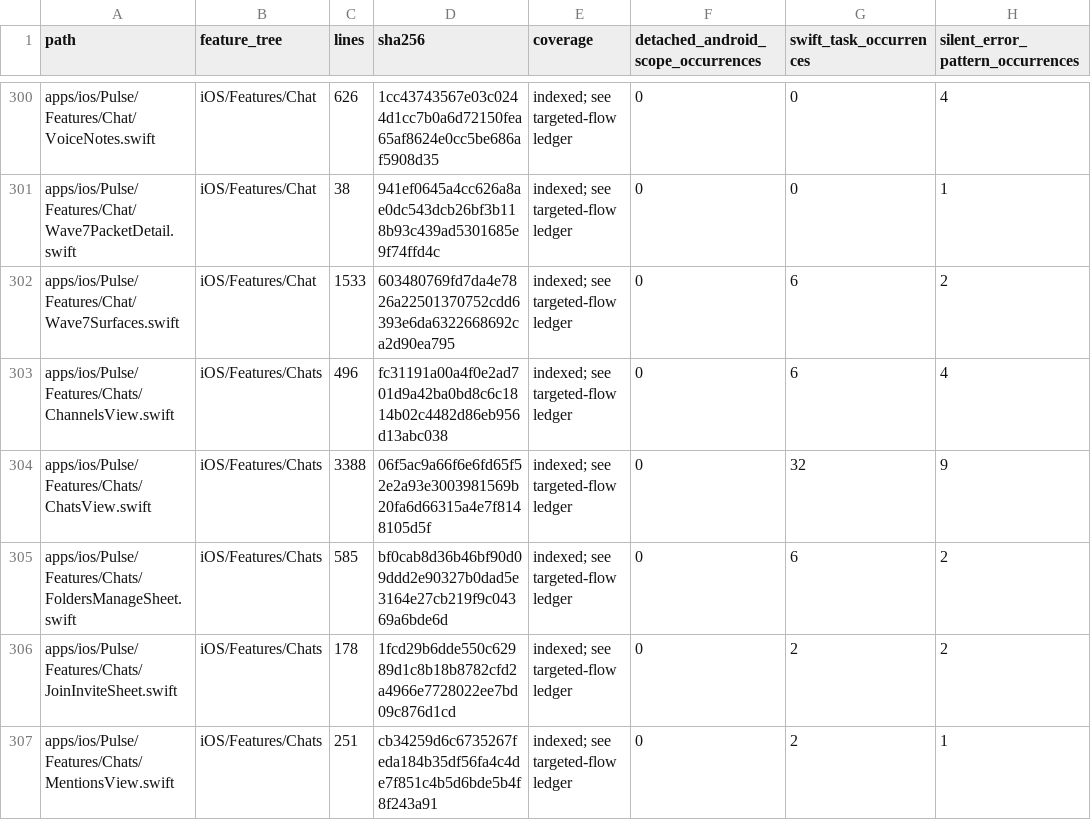
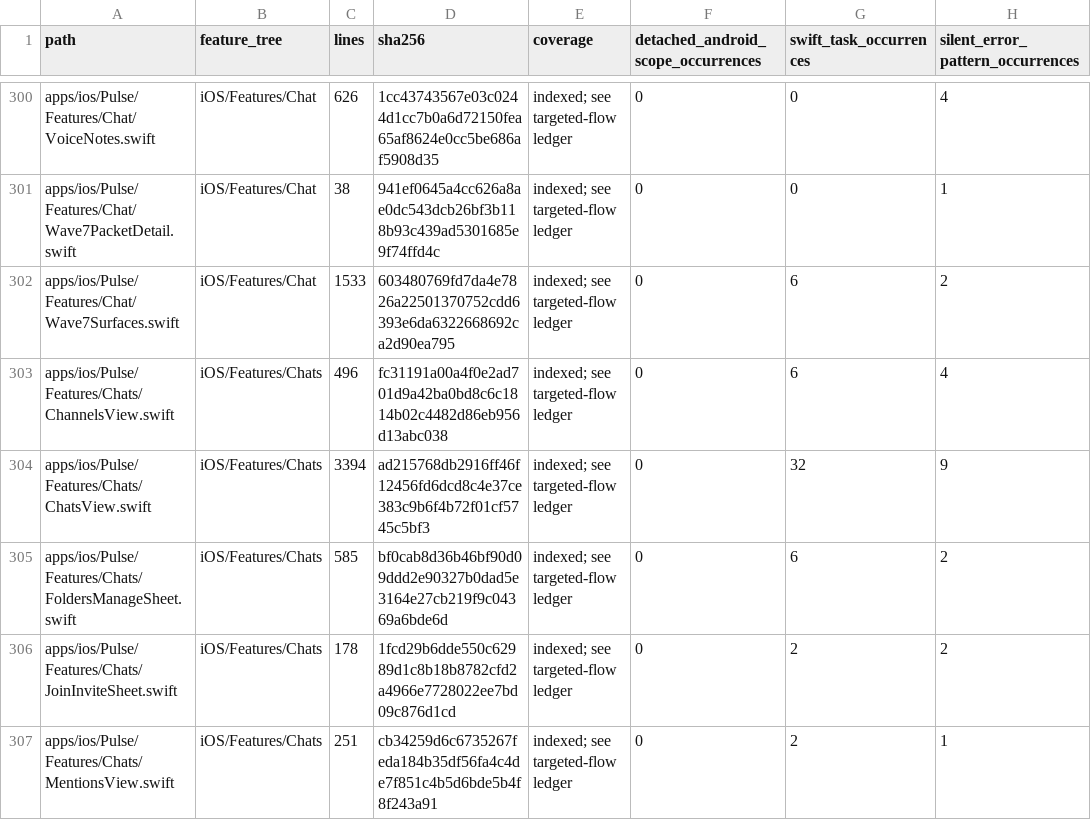
Before and after one commit to GrapseeAgency/the-mystrious-chat-app, a CSV file: docs/NATIVE-SOURCE-INVENTORY.csv, drawn as a sheet; only a part is shown, gaps mark what is left out; the diff covers the shown part only; the diff names each change by its address in the sheet, - before the commit and + after, or states it on an @@ line.

```diff
--- a/docs/NATIVE-SOURCE-INVENTORY.csv
+++ b/docs/NATIVE-SOURCE-INVENTORY.csv
-C304 (lines): 3388
+C304 (lines): 3394
-D304 (sha256): 06f5ac9a66f6e6fd65f52e2a93e3003981569b20fa6d66315a4e7f8148105d5f
+D304 (sha256): ad215768db2916ff46f12456fd6dcd8c4e37ce383c9b6f4b72f01cf5745c5bf3
```
Also changed, not shown: 19 edited cells elsewhere in this file, 11 other files.
